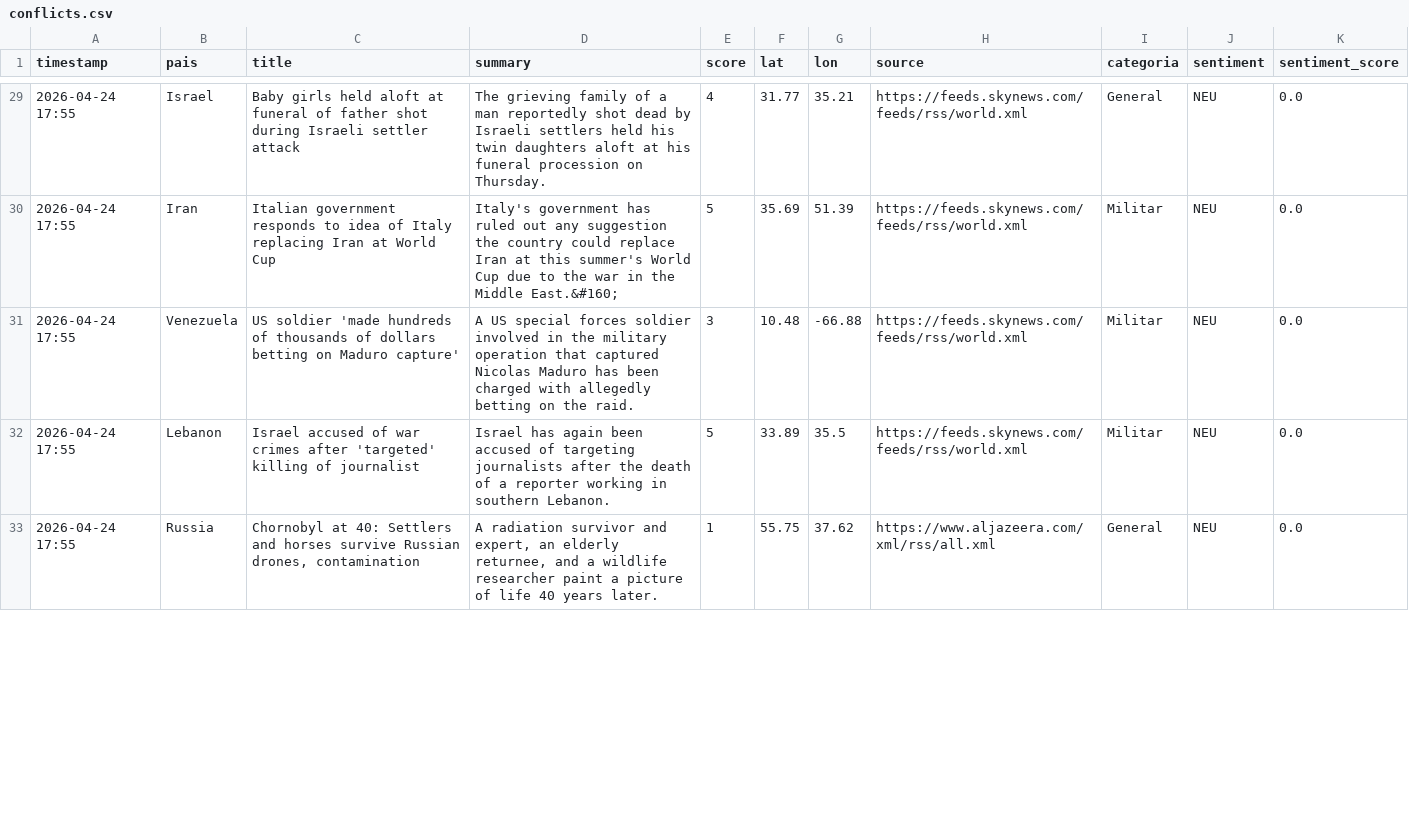
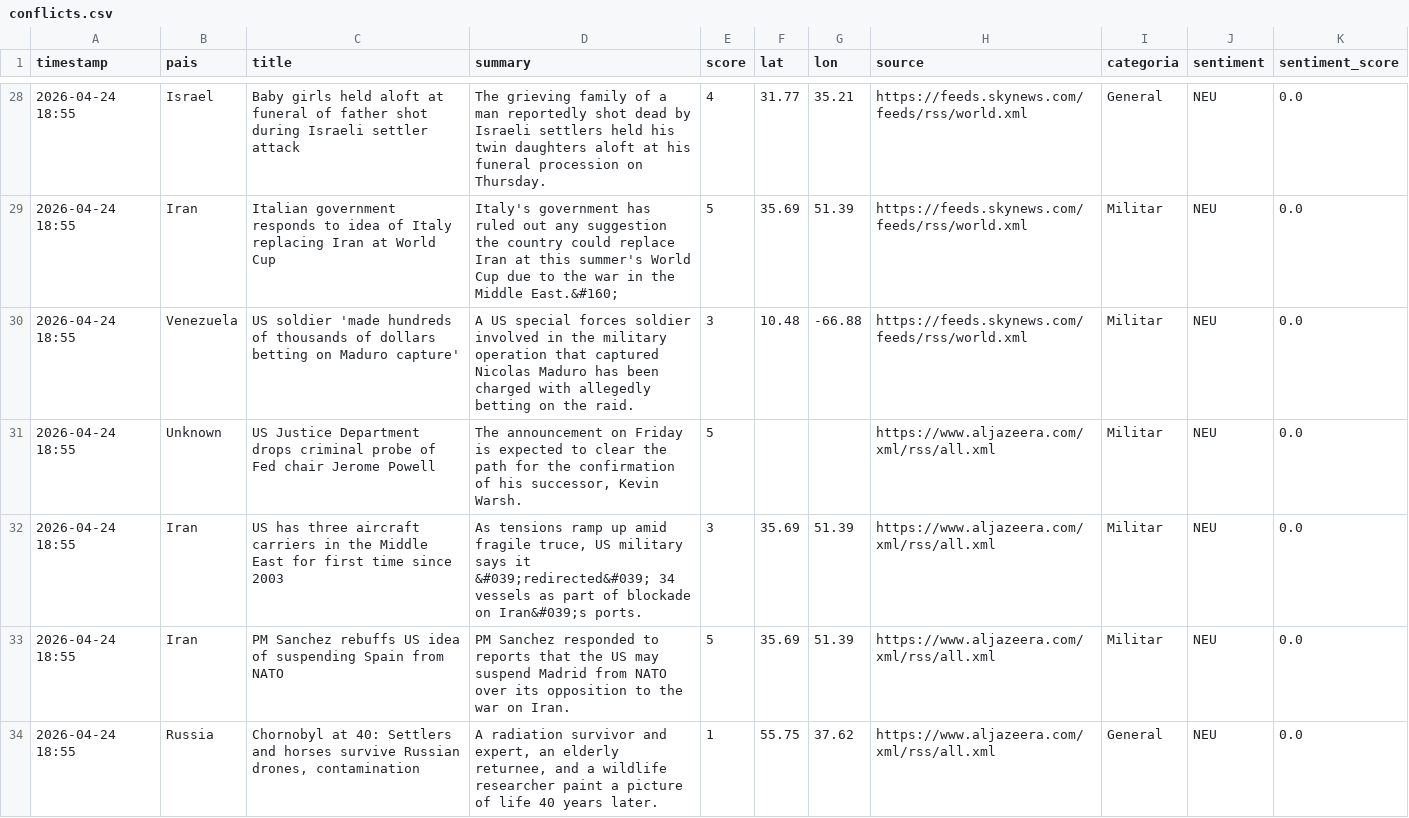
Before and after one commit to mcasrom/sieg-conflicts, a CSV file: data/processed/conflicts.csv, drawn as a sheet; only a part is shown, gaps mark what is left out; the diff covers the shown part only.

```diff
--- a/data/processed/conflicts.csv
+++ b/data/processed/conflicts.csv
@@ -29,5 +28,7 @@ timestamp,pais,title,summary,score,lat,lon,source,categoria,sentiment,sentiment_
-2026-04-24 17:55,Israel,Baby girls held aloft at funeral of father shot during Israeli settler attack,The grieving family of a man reportedly shot dead by Israeli settlers held his twin daughters aloft at his funeral procession on Thursday.,4,31.77,35.21,https://feeds.skynews.com/feeds/rss/world.xml,General,NEU,0.0
-2026-04-24 17:55,Iran,Italian government responds to idea of Italy replacing Iran at World Cup,Italy's government has ruled out any suggestion the country could replace Iran at this summer's World Cup due to the war in the Middle East.&#160;,5,35.69,51.39,https://feeds.skynews.com/feeds/rss/world.xml,Militar,NEU,0.0
-2026-04-24 17:55,Venezuela,US soldier 'made hundreds of thousands of dollars betting on Maduro capture',A US special forces soldier involved in the military operation that captured Nicolas Maduro has been charged with allegedly betting on the raid.,3,10.48,-66.88,https://feeds.skynews.com/feeds/rss/world.xml,Militar,NEU,0.0
-2026-04-24 17:55,Lebanon,Israel accused of war crimes after 'targeted' killing of journalist,Israel has again been accused of targeting journalists after the death of a reporter working in southern Lebanon.,5,33.89,35.5,https://feeds.skynews.com/feeds/rss/world.xml,Militar,NEU,0.0
-2026-04-24 17:55,Russia,"Chornobyl at 40: Settlers and horses survive Russian drones, contamination","A radiation survivor and expert, an elderly returnee, and a wildlife researcher paint a picture of life 40 years later.",1,55.75,37.62,https://www.aljazeera.com/xml/rss/all.xml,General,NEU,0.0
+2026-04-24 18:55,Israel,Baby girls held aloft at funeral of father shot during Israeli settler attack,The grieving family of a man reportedly shot dead by Israeli settlers held his twin daughters aloft at his funeral procession on Thursday.,4,31.77,35.21,https://feeds.skynews.com/feeds/rss/world.xml,General,NEU,0.0
+2026-04-24 18:55,Iran,Italian government responds to idea of Italy replacing Iran at World Cup,Italy's government has ruled out any suggestion the country could replace Iran at this summer's World Cup due to the war in the Middle East.&#160;,5,35.69,51.39,https://feeds.skynews.com/feeds/rss/world.xml,Militar,NEU,0.0
+2026-04-24 18:55,Venezuela,US soldier 'made hundreds of thousands of dollars betting on Maduro capture',A US special forces soldier involved in the military operation that captured Nicolas Maduro has been charged with allegedly betting on the raid.,3,10.48,-66.88,https://feeds.skynews.com/feeds/rss/world.xml,Militar,NEU,0.0
+2026-04-24 18:55,Unknown,US Justice Department drops criminal probe of Fed chair Jerome Powell,"The announcement on Friday is expected to clear the path for the confirmation of his successor, Kevin Warsh.",5,,,https://www.aljazeera.com/xml/rss/all.xml,Militar,NEU,0.0
+2026-04-24 18:55,Iran,US has three aircraft carriers in the Middle East for first time since 2003,"As tensions ramp up amid fragile truce, US military says it &#039;redirected&#039; 34 vessels as part of blockade on Iran&#039;s ports.",3,35.69,51.39,https://www.aljazeera.com/xml/rss/all.xml,Militar,NEU,0.0
+2026-04-24 18:55,Iran,PM Sanchez rebuffs US idea of suspending Spain from NATO,PM Sanchez responded to reports that the US may suspend Madrid from NATO over its opposition to the war on Iran.,5,35.69,51.39,https://www.aljazeera.com/xml/rss/all.xml,Militar,NEU,0.0
+2026-04-24 18:55,Russia,"Chornobyl at 40: Settlers and horses survive Russian drones, contamination","A radiation survivor and expert, an elderly returnee, and a wildlife researcher paint a picture of life 40 years later.",1,55.75,37.62,https://www.aljazeera.com/xml/rss/all.xml,General,NEU,0.0
```
Also changed, not shown: 2 added rows, 6 removed rows and 50 edited cells elsewhere in this file.
